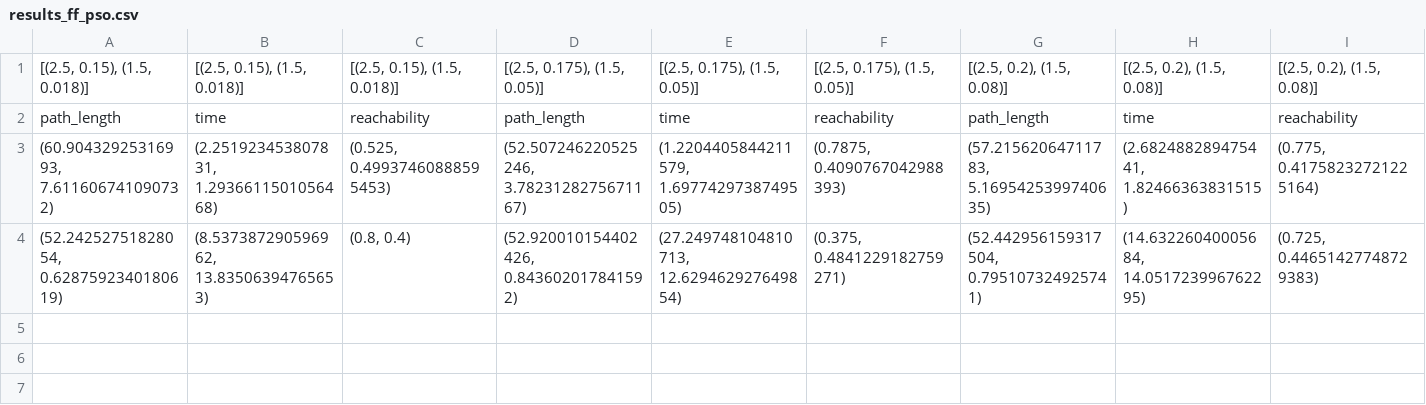
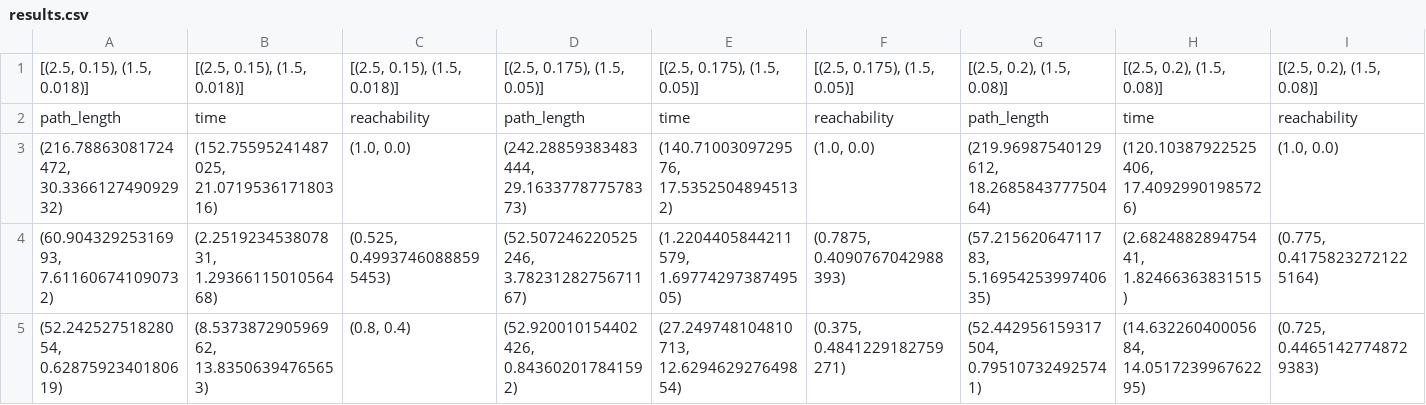
Before and after one commit to umenzi/bio-inspired_algorithms, a CSV file: src/results.csv (was src/results_ff_pso.csv), drawn as a sheet; the diff names each change by its address in the sheet, - before the commit and + after, or states it on an @@ line.

Commit message:
Updated results file with aco results

```diff
--- a/src/results_ff_pso.csv
+++ b/src/results.csv
+row 3: (216.78863081724472, 30.336612749092932) | (152.75595241487025, 21.071953617180316) | (1.0, 0.0) | (242.28859383483444, 29.163377877578373) | (140.7100309729576, 17.53525048945132) | (1.0, 0.0) | (219.96987540129612, 18.268584377750464) | (120.10387922525406, 17.40929901985726) | (1.0, 0.0)
```
Also changed, not shown: 2 other files.
